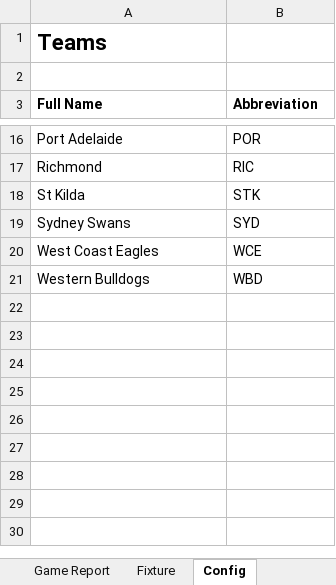
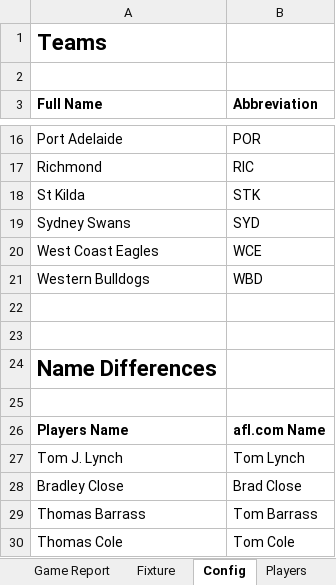
Before and after one commit to mbriggs184/BLT-Bets, an Excel workbook: BLT Bets.xlsm, sheet Config, drawn as a sheet; only a part is shown, gaps mark what is left out; values as stored, in another font and other column widths than the file's, no borders; the diff names each change by its address in the sheet, - before the commit and + after, or states it on an @@ line.

Commit message:
Added function to get info on every player in the afl. Added loading past games data from the fixture Added progress bar function which shows a progress bar when a slow function is running.

```diff
--- a/BLT Bets.xlsm (sheet Config)
+++ b/BLT Bets.xlsm (sheet Config)
+sheet tab: Players
+row 22: (empty)
+row 23: (empty)
+row 24: Name Differences
+row 25: (empty)
+row 26: Players Name | afl.com Name
+row 27: Tom J. Lynch | Tom Lynch
+row 28: Bradley Close | Brad Close
+row 29: Thomas Barrass | Tom Barrass
+row 30: Thomas Cole | Tom Cole
```
Also changed, not shown: sheet PastGamesData, sheet Fixture, charts or pictures, 5 other files.
